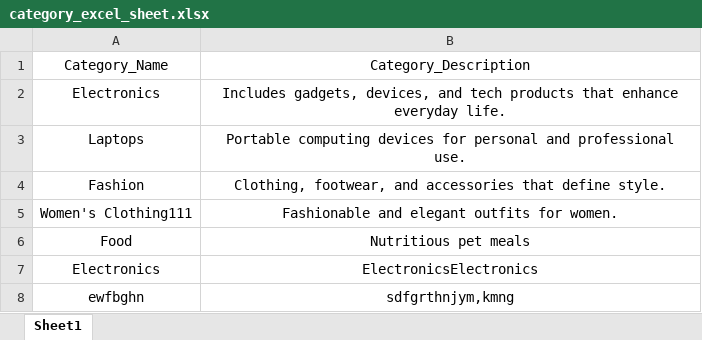
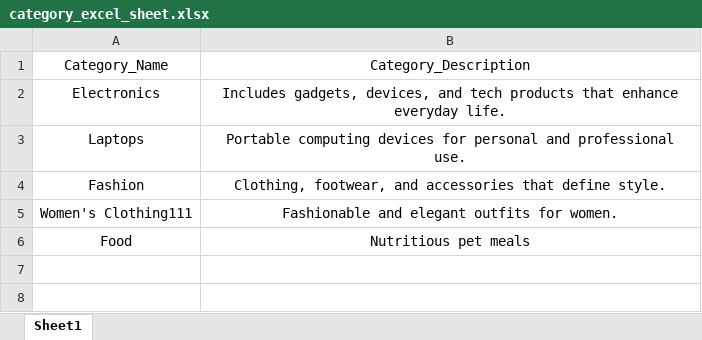
Before and after one commit to PrinceRudani/FLASK_CRUD_OPERATION, an Excel workbook: base/static/excel_sheet/category_excel_sheet.xlsx, sheet Sheet1, drawn as a sheet; values as stored, in another font and other column widths than the file's, no borders; the diff names each change by its address in the sheet, - before the commit and + after, or states it on an @@ line.

```diff
--- a/base/static/excel_sheet/category_excel_sheet.xlsx (sheet Sheet1)
+++ b/base/static/excel_sheet/category_excel_sheet.xlsx (sheet Sheet1)
-row 7: Electronics | ElectronicsElectronics
-row 8: ewfbghn | sdfgrthnjym,kmng
```
Also changed, not shown: 35 other files.
